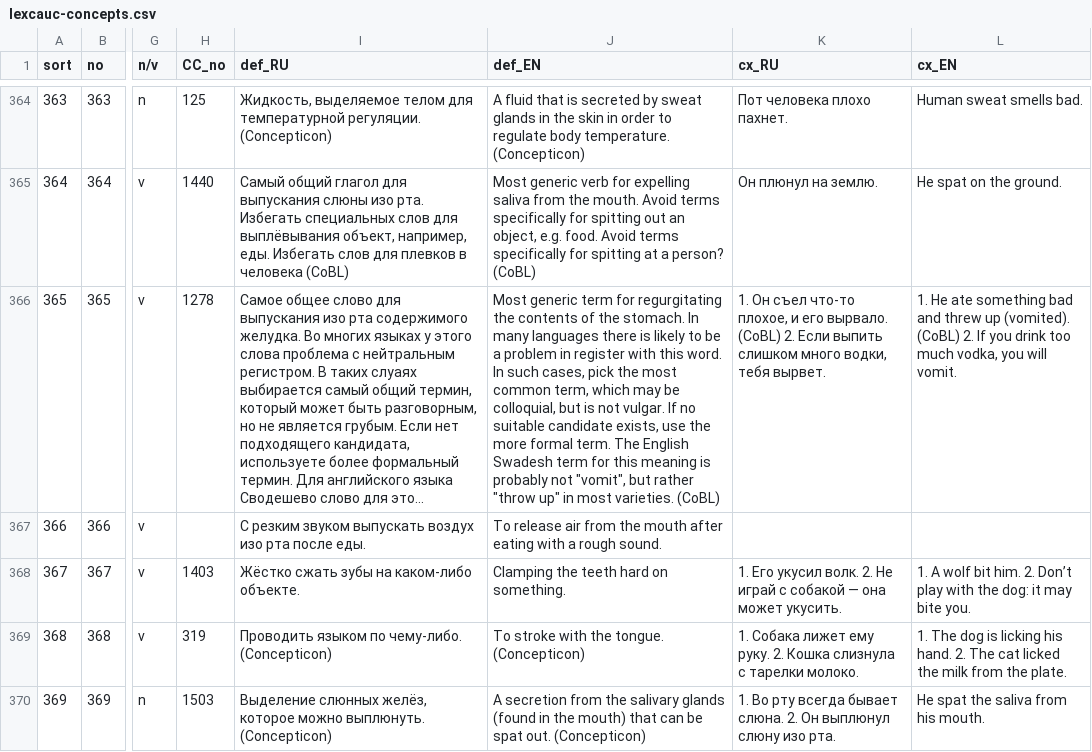
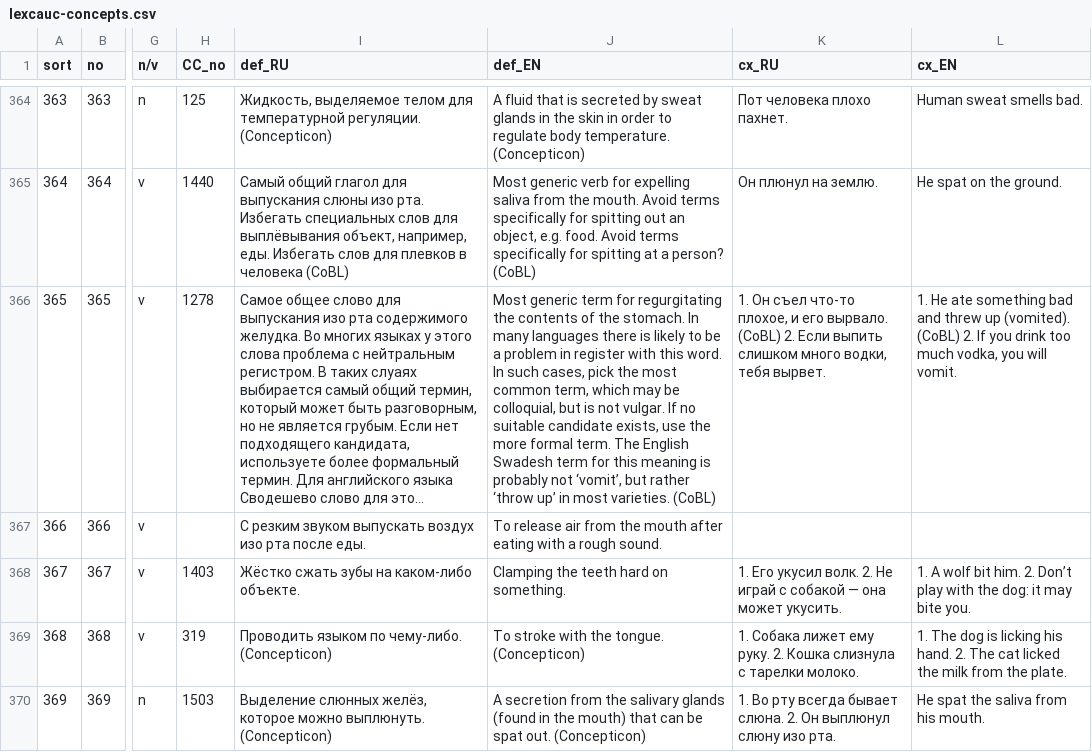
Before and after one commit to lexcauc/lexcauc-db, a CSV file: lexcauc-concepts.csv, drawn as a sheet; only a part is shown, gaps mark what is left out; long unchanged cells end in …; the diff covers the shown part only; the diff names each change by its address in the sheet, - before the commit and + after, or states it on an @@ line.

```diff
--- a/lexcauc-concepts.csv
+++ b/lexcauc-concepts.csv
-J366 (def_EN): …probably not "vomit", but rather "throw up" in most…
+J366 (def_EN): …probably not ‘vomit’, but rather ‘throw up’ in most…
```
Also changed, not shown: 40 edited cells elsewhere in this file.
